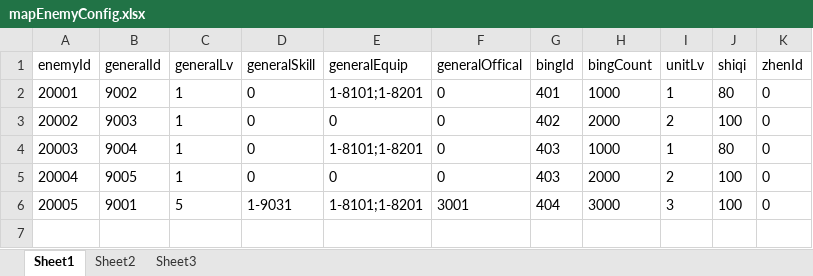
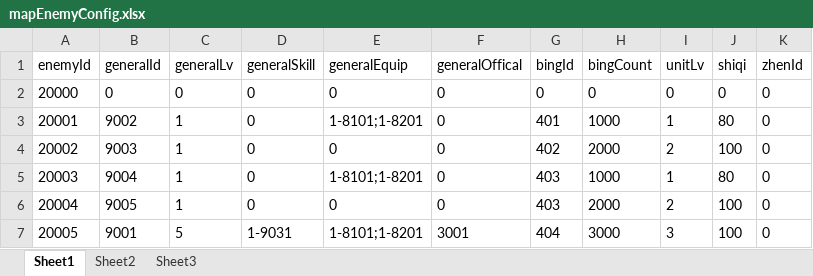
Before and after one commit to shilong1028/shilong1028.sanguo.io, an Excel workbook: tbl打包工具/excel/mapEnemyConfig.xlsx, sheet Sheet1, drawn as a sheet; values as stored, in another font and other column widths than the file's, no borders; the diff names each change by its address in the sheet, - before the commit and + after, or states it on an @@ line.

```diff
--- a/tbl打包工具/excel/mapEnemyConfig.xlsx (sheet Sheet1)
+++ b/tbl打包工具/excel/mapEnemyConfig.xlsx (sheet Sheet1)
+row 2: 20000 | 0 | 0 | 0 | 0 | 0 | 0 | 0 | 0 | 0 | 0
```
Also changed, not shown: sheet Sheet2, 2 other files.
